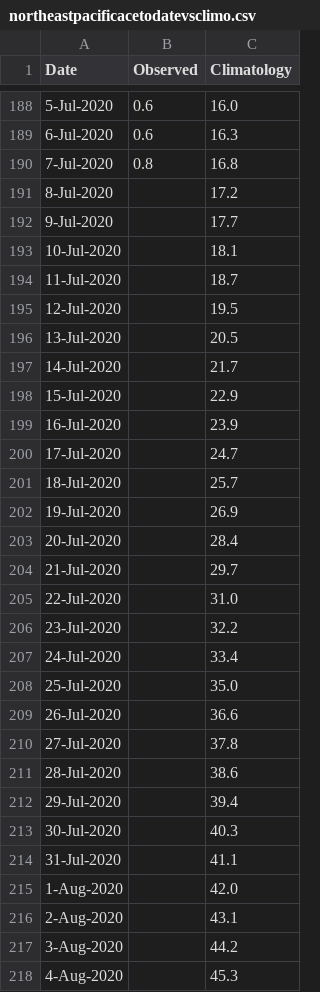
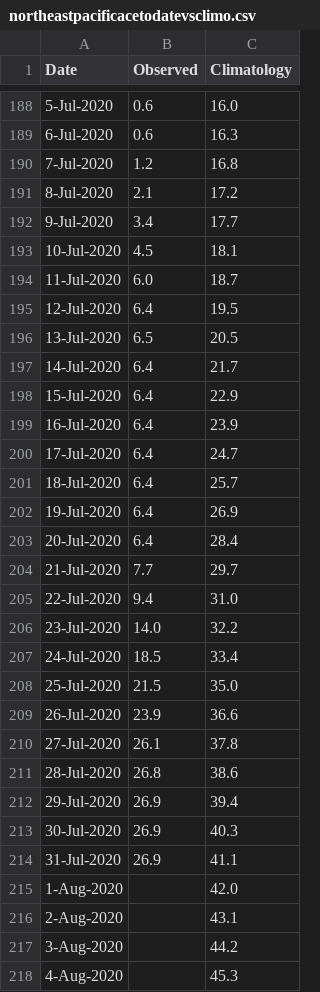
Before and after one commit to csu-tropical/csu-tropical, a CSV file: _data/tc_stats/northeastpacificacetodatevsclimo.csv, drawn as a sheet; only a part is shown, gaps mark what is left out.

```diff
--- a/_data/tc_stats/northeastpacificacetodatevsclimo.csv
+++ b/_data/tc_stats/northeastpacificacetodatevsclimo.csv
@@ -189,27 +189,27 @@ Date,Observed,Climatology
 6-Jul-2020,0.6,16.3
-7-Jul-2020,0.8,16.8
-8-Jul-2020,,17.2
-9-Jul-2020,,17.7
-10-Jul-2020,,18.1
-11-Jul-2020,,18.7
-12-Jul-2020,,19.5
-13-Jul-2020,,20.5
-14-Jul-2020,,21.7
-15-Jul-2020,,22.9
-16-Jul-2020,,23.9
-17-Jul-2020,,24.7
-18-Jul-2020,,25.7
-19-Jul-2020,,26.9
-20-Jul-2020,,28.4
-21-Jul-2020,,29.7
-22-Jul-2020,,31.0
-23-Jul-2020,,32.2
-24-Jul-2020,,33.4
-25-Jul-2020,,35.0
-26-Jul-2020,,36.6
-27-Jul-2020,,37.8
-28-Jul-2020,,38.6
-29-Jul-2020,,39.4
-30-Jul-2020,,40.3
-31-Jul-2020,,41.1
+7-Jul-2020,1.2,16.8
+8-Jul-2020,2.1,17.2
+9-Jul-2020,3.4,17.7
+10-Jul-2020,4.5,18.1
+11-Jul-2020,6.0,18.7
+12-Jul-2020,6.4,19.5
+13-Jul-2020,6.5,20.5
+14-Jul-2020,6.4,21.7
+15-Jul-2020,6.4,22.9
+16-Jul-2020,6.4,23.9
+17-Jul-2020,6.4,24.7
+18-Jul-2020,6.4,25.7
+19-Jul-2020,6.4,26.9
+20-Jul-2020,6.4,28.4
+21-Jul-2020,7.7,29.7
+22-Jul-2020,9.4,31.0
+23-Jul-2020,14.0,32.2
+24-Jul-2020,18.5,33.4
+25-Jul-2020,21.5,35.0
+26-Jul-2020,23.9,36.6
+27-Jul-2020,26.1,37.8
+28-Jul-2020,26.8,38.6
+29-Jul-2020,26.9,39.4
+30-Jul-2020,26.9,40.3
+31-Jul-2020,26.9,41.1
 1-Aug-2020,,42.0
```
Also changed, not shown: _data/tc_stats/North_Pacific/np62020.csv, _data/tc_stats/North_Pacific/np72020.csv, 31 other files.
